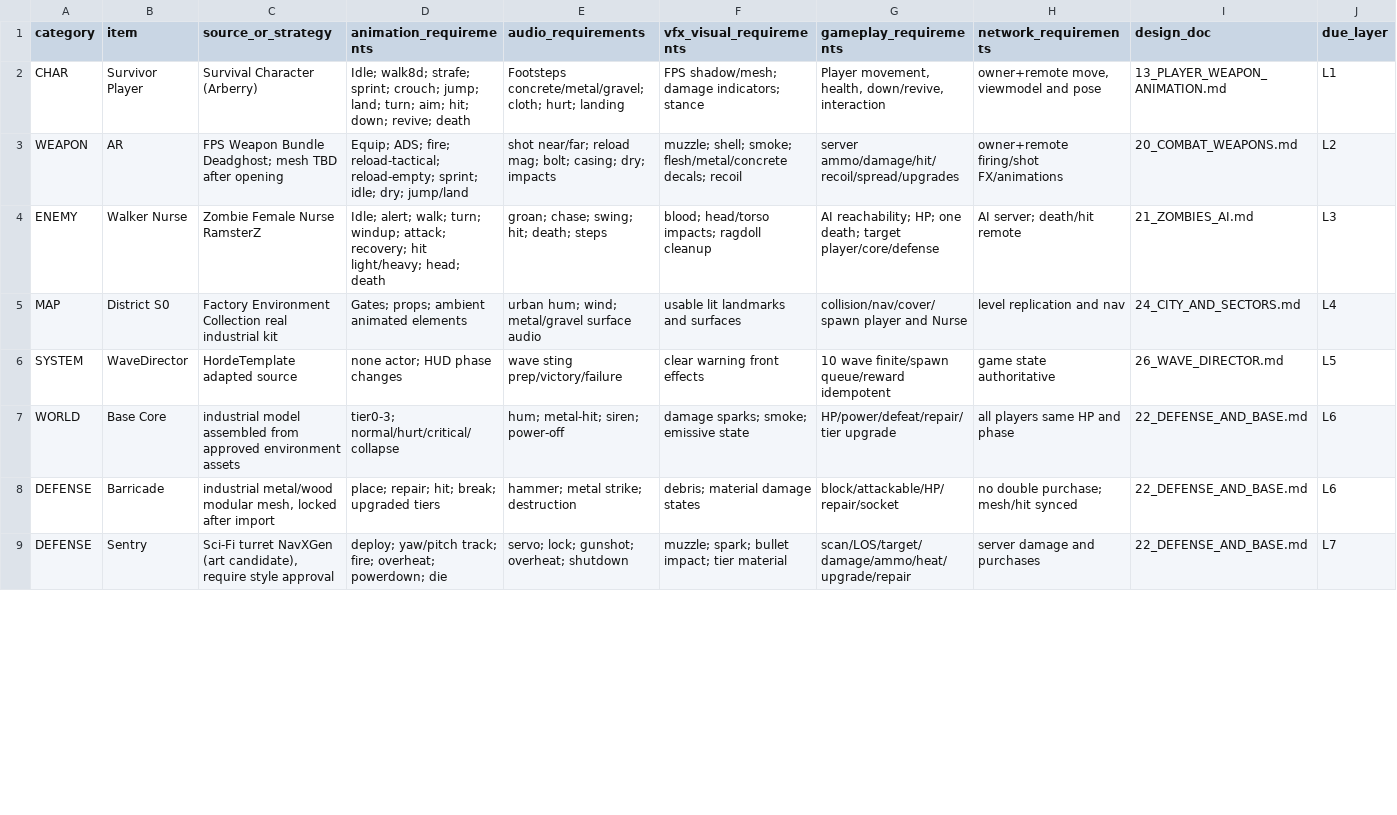
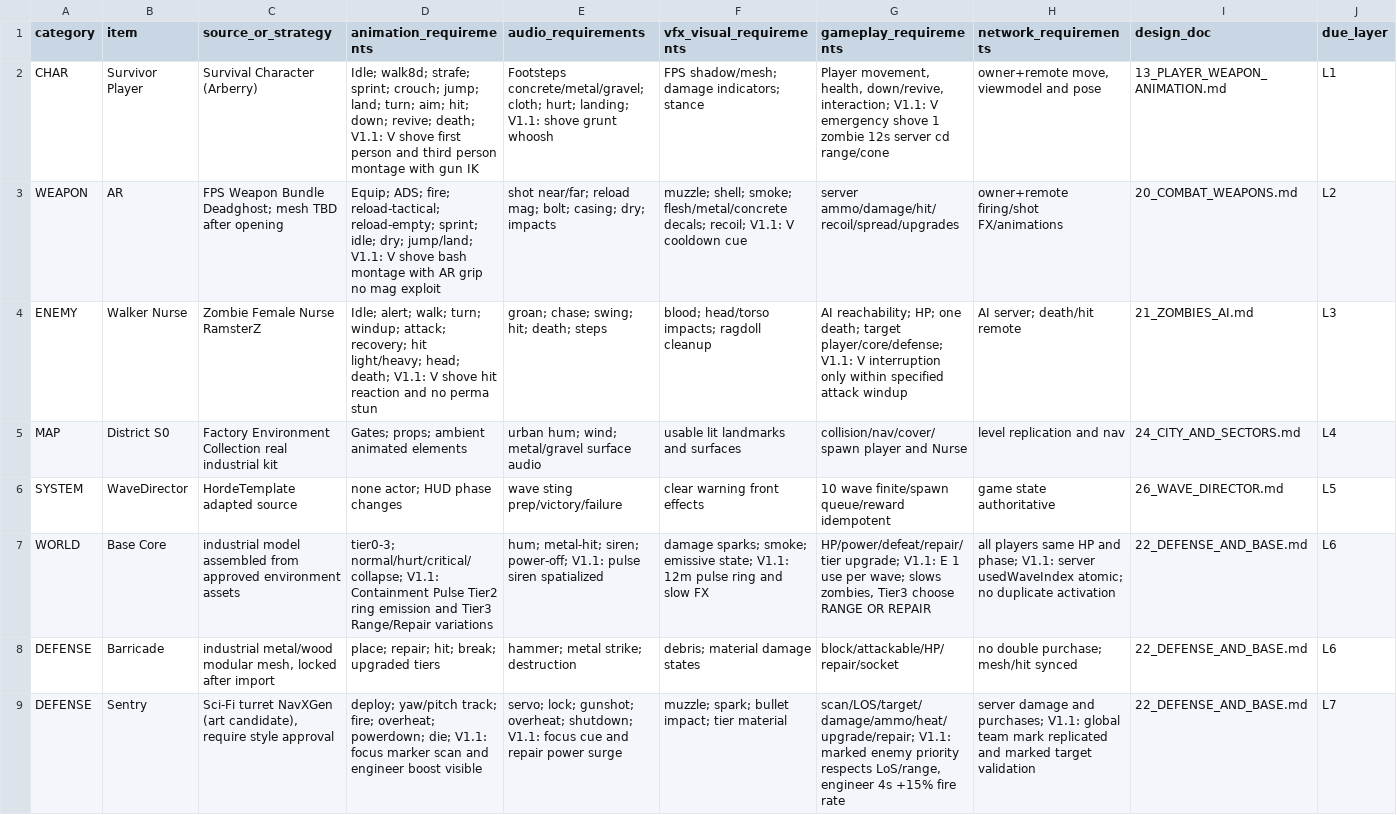
Before and after one commit to Spidahh/EatMyAss, a CSV file: docs/38_RELEASE_CONTENT_MATRIX.csv, drawn as a sheet; only a part is shown; the diff covers the shown part only; the diff names each change by its address in the sheet, - before the commit and + after, or states it on an @@ line.

```diff
--- a/docs/38_RELEASE_CONTENT_MATRIX.csv
+++ b/docs/38_RELEASE_CONTENT_MATRIX.csv
-D2 (animation_requirements): …down; revive; death
+D2 (animation_requirements): …down; revive; death; V1.1: V shove first person and third person montage with gun IK
-E2 (audio_requirements): …cloth; hurt; landing
+E2 (audio_requirements): …cloth; hurt; landing; V1.1: shove grunt whoosh
-G2 (gameplay_requirements): …health, down/revive, interaction
+G2 (gameplay_requirements): …health, down/revive, interaction; V1.1: V emergency shove 1 zombie 12s server cd range/cone
-D3 (animation_requirements): …idle; dry; jump/land
+D3 (animation_requirements): …idle; dry; jump/land; V1.1: V shove bash montage with AR grip no mag exploit
-F3 (vfx_visual_requirements): …flesh/metal/concrete decals; recoil
+F3 (vfx_visual_requirements): …flesh/metal/concrete decals; recoil; V1.1: V cooldown cue
-D4 (animation_requirements): …light/heavy; head; death
+D4 (animation_requirements): …light/heavy; head; death; V1.1: V shove hit reaction and no perma stun
-G4 (gameplay_requirements): …death; target player/core/defense
+G4 (gameplay_requirements): …death; target player/core/defense; V1.1: V interruption only within specified attack windup
-D7 (animation_requirements): tier0-3; normal/hurt/critical/collapse
+D7 (animation_requirements): tier0-3; normal/hurt/critical/collapse; V1.1: Containment Pulse Tier2 ring emission and Tier3 Range/Repair variations
-E7 (audio_requirements): …metal-hit; siren; power-off
+E7 (audio_requirements): …metal-hit; siren; power-off; V1.1: pulse siren spatialized
-F7 (vfx_visual_requirements): …smoke; emissive state
+F7 (vfx_visual_requirements): …smoke; emissive state; V1.1: 12m pulse ring and slow FX
-G7 (gameplay_requirements): HP/power/defeat/repair/tier upgrade
+G7 (gameplay_requirements): HP/power/defeat/repair/tier upgrade; V1.1: E 1 use per wave; slows zombies, Tier3 choose RANGE OR REPAIR
-H7 (network_requirements): …HP and phase
+H7 (network_requirements): …HP and phase; V1.1: server usedWaveIndex atomic; no duplicate activation
-D9 (animation_requirements): …overheat; powerdown; die
+D9 (animation_requirements): …overheat; powerdown; die; V1.1: focus marker scan and engineer boost visible
-E9 (audio_requirements): …gunshot; overheat; shutdown
+E9 (audio_requirements): …gunshot; overheat; shutdown; V1.1: focus cue and repair power surge
-G9 (gameplay_requirements): scan/LOS/target/damage/ammo/heat/upgrade/repair
+G9 (gameplay_requirements): scan/LOS/target/damage/ammo/heat/upgrade/repair; V1.1: marked enemy priority respects LoS/range, engineer 4s +15% fire rate
-H9 (network_requirements): …damage and purchases
+H9 (network_requirements): …damage and purchases; V1.1: global team mark replicated and marked target validation
```
Also changed, not shown: 13 edited cells elsewhere in this file, docs/33_FULL_BACKLOG.csv, 1 other file.
